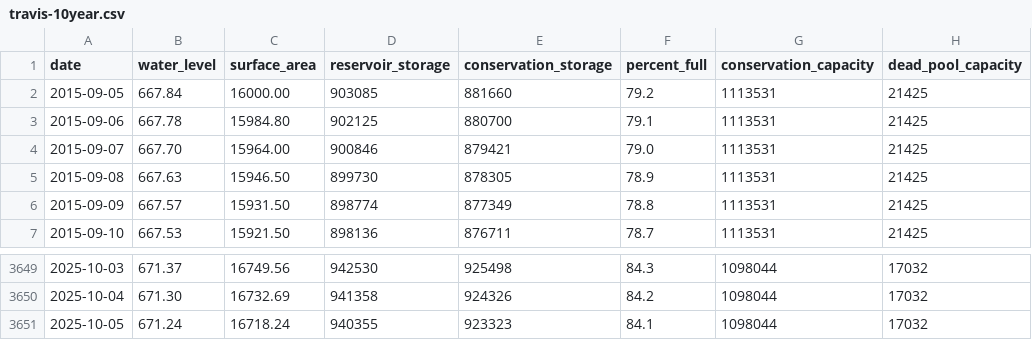
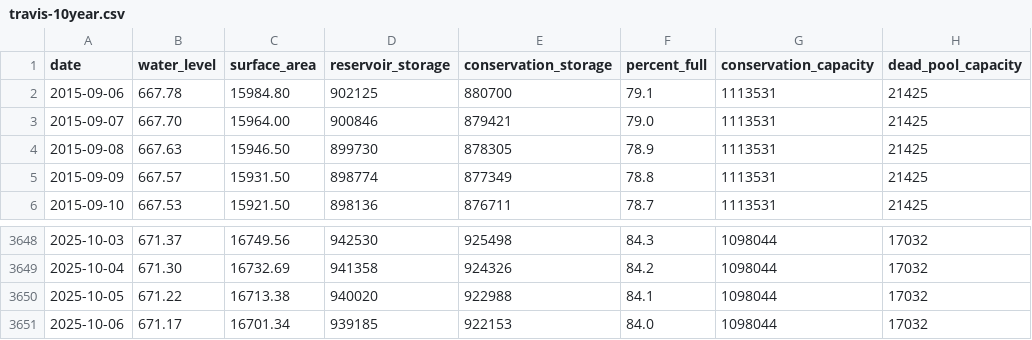
Before and after one commit to islaketravisfullyet-com/islaketravisfullyet.com, a CSV file: assets/data/travis-10year.csv, drawn as a sheet; only a part is shown, gaps mark what is left out.

```diff
--- a/assets/data/travis-10year.csv
+++ b/assets/data/travis-10year.csv
@@ -1,3 +1,2 @@
 date,water_level,surface_area,reservoir_storage,conservation_storage,percent_full,conservation_capacity,dead_pool_capacity
-2015-09-05,667.84,16000.00,903085,881660,79.2,1113531,21425
 2015-09-06,667.78,15984.80,902125,880700,79.1,1113531,21425
@@ -3650,2 +3649,3 @@ date,water_level,surface_area,reservoir_storage,conservation_storage,percent_ful
 2025-10-04,671.30,16732.69,941358,924326,84.2,1098044,17032
-2025-10-05,671.24,16718.24,940355,923323,84.1,1098044,17032
+2025-10-05,671.22,16713.38,940020,922988,84.1,1098044,17032
+2025-10-06,671.17,16701.34,939185,922153,84.0,1098044,17032
```
Also changed, not shown: 1 other file.
